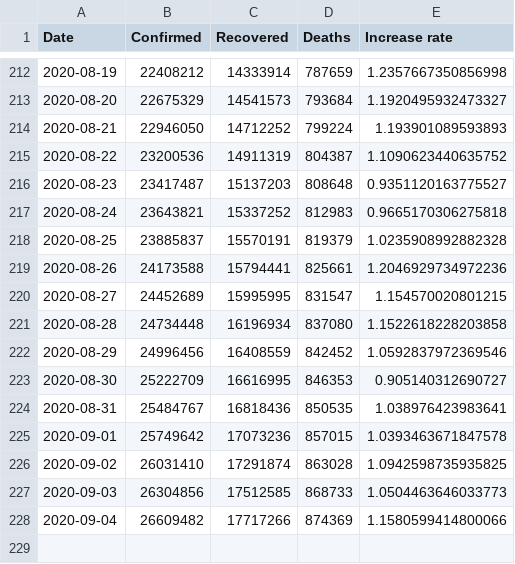
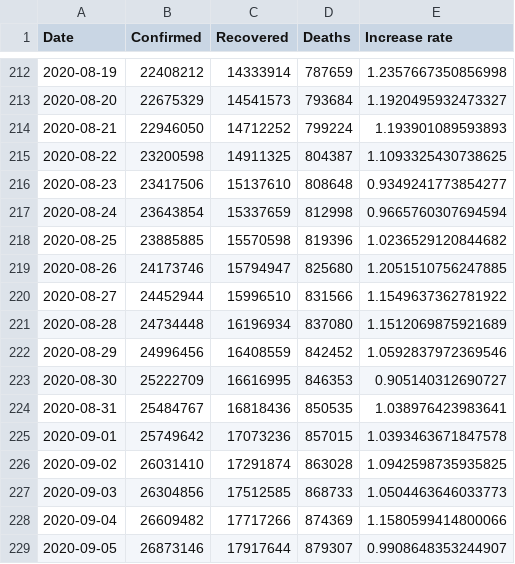
Before and after one commit to Gwardii/covid-19, a CSV file: data/worldwide-aggregate.csv, drawn as a sheet; only a part is shown, gaps mark what is left out.

```diff
--- a/data/worldwide-aggregate.csv
+++ b/data/worldwide-aggregate.csv
@@ -214,9 +214,9 @@ Date,Confirmed,Recovered,Deaths,Increase rate
 2020-08-21,22946050,14712252,799224,1.193901089593893
-2020-08-22,23200536,14911319,804387,1.1090623440635752
-2020-08-23,23417487,15137203,808648,0.9351120163775527
-2020-08-24,23643821,15337252,812983,0.9665170306275818
-2020-08-25,23885837,15570191,819379,1.0235908992882328
-2020-08-26,24173588,15794441,825661,1.2046929734972236
-2020-08-27,24452689,15995995,831547,1.154570020801215
-2020-08-28,24734448,16196934,837080,1.1522618228203858
+2020-08-22,23200598,14911325,804387,1.1093325430738625
+2020-08-23,23417506,15137610,808648,0.9349241773854277
+2020-08-24,23643854,15337659,812998,0.9665760307694594
+2020-08-25,23885885,15570598,819396,1.0236529120844682
+2020-08-26,24173746,15794947,825680,1.2051510756247885
+2020-08-27,24452944,15996510,831566,1.1549637362781922
+2020-08-28,24734448,16196934,837080,1.1512069875921689
 2020-08-29,24996456,16408559,842452,1.0592837972369546
@@ -228 +228,2 @@ Date,Confirmed,Recovered,Deaths,Increase rate
 2020-09-04,26609482,17717266,874369,1.1580599414800066
+2020-09-05,26873146,17917644,879307,0.9908648353244907
```
Also changed, not shown: data/key-countries-pivoted.csv, 2 other files.
